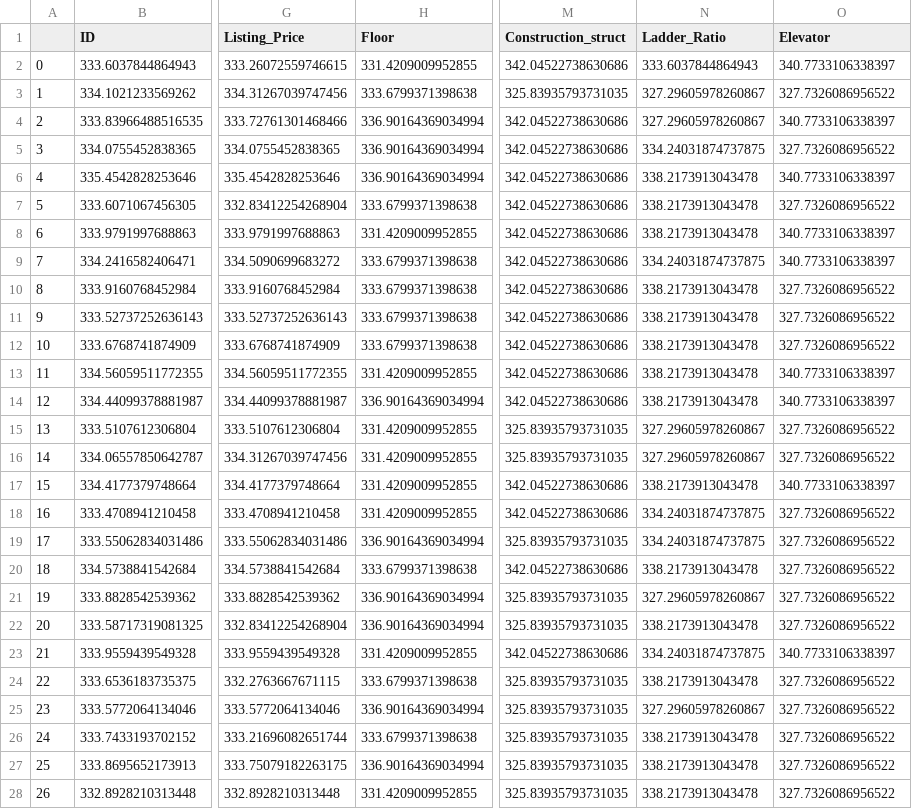
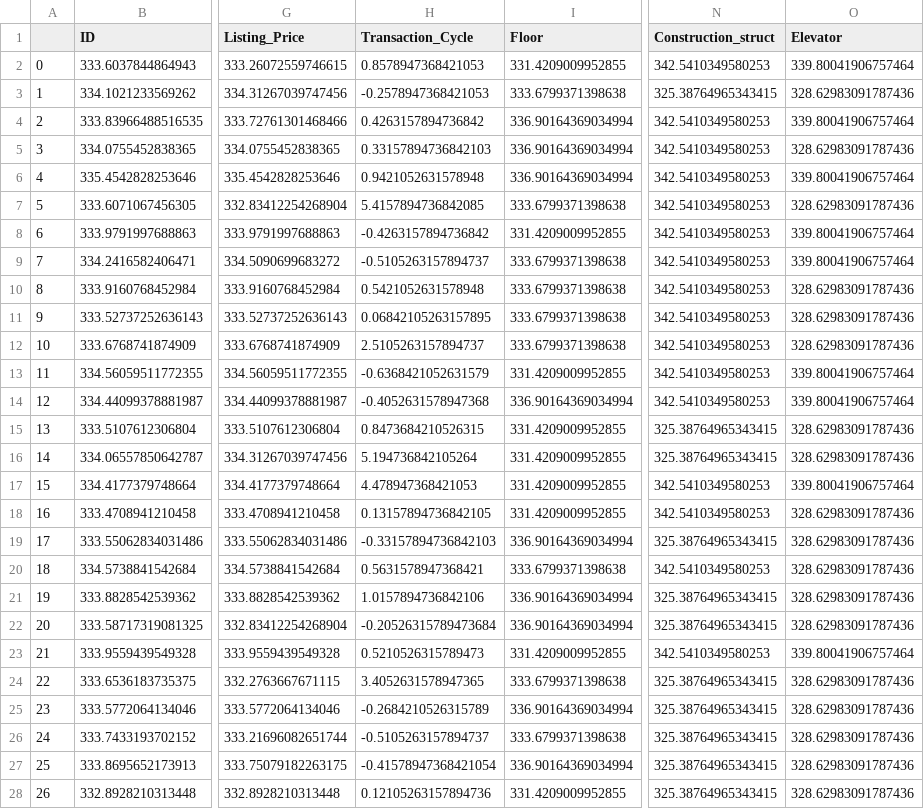
Before and after one commit to RussWong/JudicialSale, a CSV file: output/Price_System/Price_Predict/model/train_X.csv, drawn as a sheet; only a part is shown, gaps mark what is left out; removed rows and columns are numbered as before the commit, all else as after; the diff covers the shown part only; the diff names each change by its address in the sheet, - before the commit and + after, or states it on an @@ line.

```diff
--- a/output/Price_System/Price_Predict/model/train_X.csv
+++ b/output/Price_System/Price_Predict/model/train_X.csv
+column H (Transaction_Cycle), rows 2-28: 0.8578947368421053 | -0.2578947368421053 | 0.4263157894736842 | 0.33157894736842103 | 0.9421052631578948 | 5.4157894736842085 | -0.4263157894736842 | -0.5105263157894737 | 0.5421052631578948 | 0.06842105263157895 | 2.5105263157894737 | -0.6368421052631579 | -0.4052631578947368 | 0.8473684210526315 | 5.194736842105264 | 4.478947368421053 | 0.13157894736842105 | -0.33157894736842103 | 0.5631578947368421 | 1.0157894736842106 | -0.20526315789473684 | 0.5210526315789473 | 3.4052631578947365 | -0.2684210526315789 | -0.5105263157894737 | -0.41578947368421054 | 0.12105263157894736
-column N (Ladder_Ratio), rows 2-28: 333.6037844864943 | 327.29605978260867 | 327.29605978260867 | 334.24031874737875 | 338.2173913043478 | 338.2173913043478 | 338.2173913043478 | 334.24031874737875 | 338.2173913043478 | 338.2173913043478 | 338.2173913043478 | 338.2173913043478 | 338.2173913043478 | 327.29605978260867 | 327.29605978260867 | 338.2173913043478 | 334.24031874737875 | 334.24031874737875 | 338.2173913043478 | 327.29605978260867 | 338.2173913043478 | 334.24031874737875 | 338.2173913043478 | 327.29605978260867 | 338.2173913043478 | 338.2173913043478 | 338.2173913043478
-N2 (Construction_struct): 342.04522738630686
+N2 (Construction_struct): 342.5410349580253
-O2 (Elevator): 340.7733106338397
+O2 (Elevator): 339.80041906757464
-N3 (Construction_struct): 325.83935793731035
+N3 (Construction_struct): 325.38764965343415
-O3 (Elevator): 327.7326086956522
+O3 (Elevator): 328.62983091787436
-N4:N14 (Construction_struct): 342.04522738630686
+N4:N14 (Construction_struct): 342.5410349580253
-O4 (Elevator): 340.7733106338397
+O4 (Elevator): 339.80041906757464
-O5 (Elevator): 327.7326086956522
+O5 (Elevator): 328.62983091787436
-O6 (Elevator): 340.7733106338397
+O6 (Elevator): 339.80041906757464
-O7 (Elevator): 327.7326086956522
+O7 (Elevator): 328.62983091787436
-O8:O9 (Elevator): 340.7733106338397
+O8:O9 (Elevator): 339.80041906757464
-O10:O12 (Elevator): 327.7326086956522
+O10:O12 (Elevator): 328.62983091787436
-O13:O14 (Elevator): 340.7733106338397
+O13:O14 (Elevator): 339.80041906757464
-N15:N16 (Construction_struct): 325.83935793731035
+N15:N16 (Construction_struct): 325.38764965343415
-O15:O16 (Elevator): 327.7326086956522
+O15:O16 (Elevator): 328.62983091787436
-N17:N18 (Construction_struct): 342.04522738630686
+N17:N18 (Construction_struct): 342.5410349580253
-O17 (Elevator): 340.7733106338397
+O17 (Elevator): 339.80041906757464
-O18:O22 (Elevator): 327.7326086956522
+O18:O22 (Elevator): 328.62983091787436
-N19 (Construction_struct): 325.83935793731035
+N19 (Construction_struct): 325.38764965343415
-N20 (Construction_struct): 342.04522738630686
+N20 (Construction_struct): 342.5410349580253
-N21:N22 (Construction_struct): 325.83935793731035
+N21:N22 (Construction_struct): 325.38764965343415
-N23 (Construction_struct): 342.04522738630686
+N23 (Construction_struct): 342.5410349580253
-O23 (Elevator): 340.7733106338397
+O23 (Elevator): 339.80041906757464
-N24:N28 (Construction_struct): 325.83935793731035
+N24:N28 (Construction_struct): 325.38764965343415
-O24:O28 (Elevator): 327.7326086956522
+O24:O28 (Elevator): 328.62983091787436
```
Also changed, not shown: 95 edited cells elsewhere in this file, Data/Price_System/Price_Predict/encoding/used_house_data_test_encoding.csv, Data/Price_System/Price_Predict/feature/used_house_data_test_feature.csv, 6 other files.
